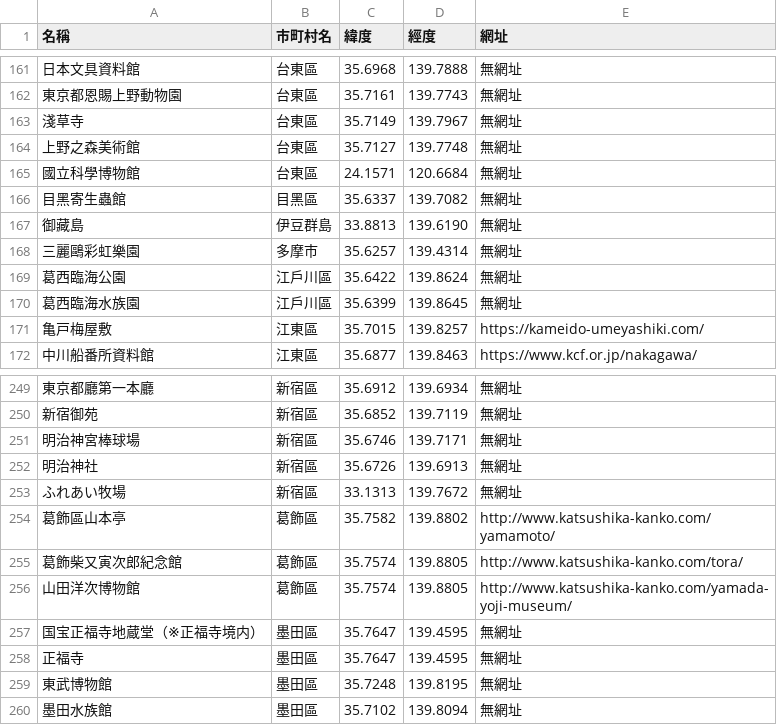
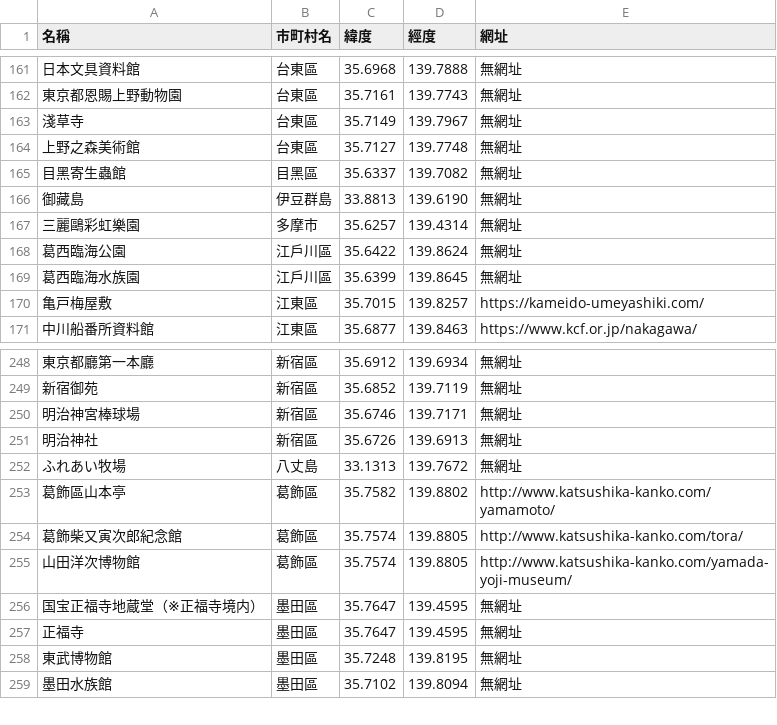
Before and after one commit to lztzm/Gis_Final_Project, a CSV file: 東京景點.csv, drawn as a sheet; only a part is shown, gaps mark what is left out; removed rows and columns are numbered as before the commit, all else as after; the diff names each change by its address in the sheet, - before the commit and + after, or states it on an @@ line.

Commit message:
Update 東京景點.csv

```diff
--- a/東京景點.csv
+++ b/東京景點.csv
-row 165: 國立科學博物館 | 台東區 | 24.1571 | 120.6684 | 無網址
-B252 (市町村名): 新宿區
+B252 (市町村名): 八丈島
```
